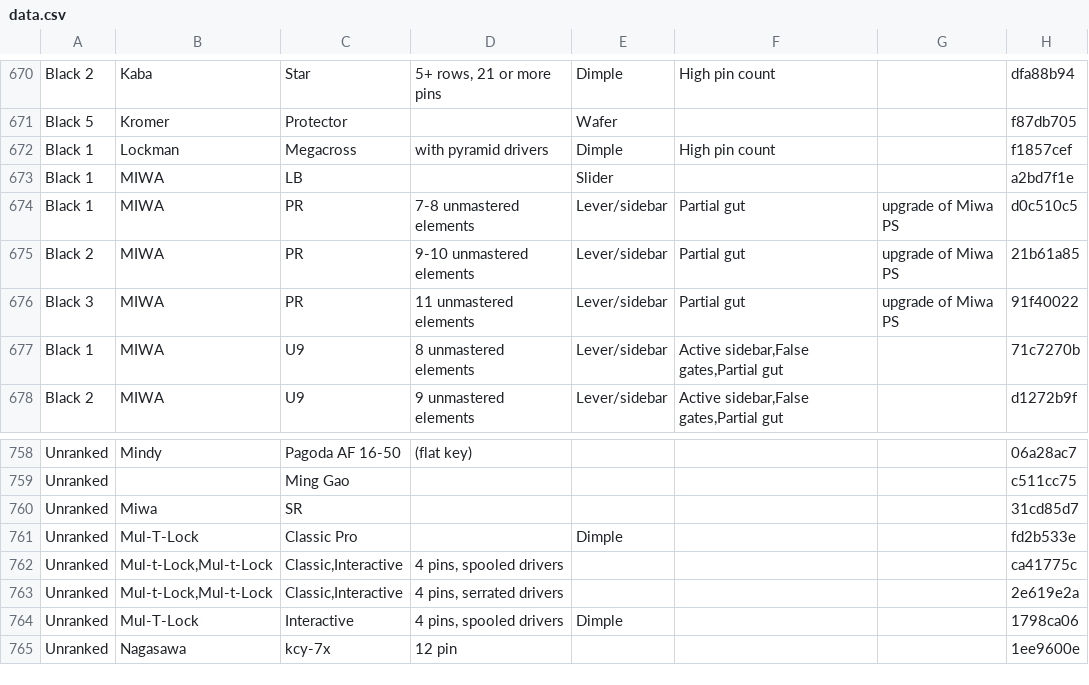
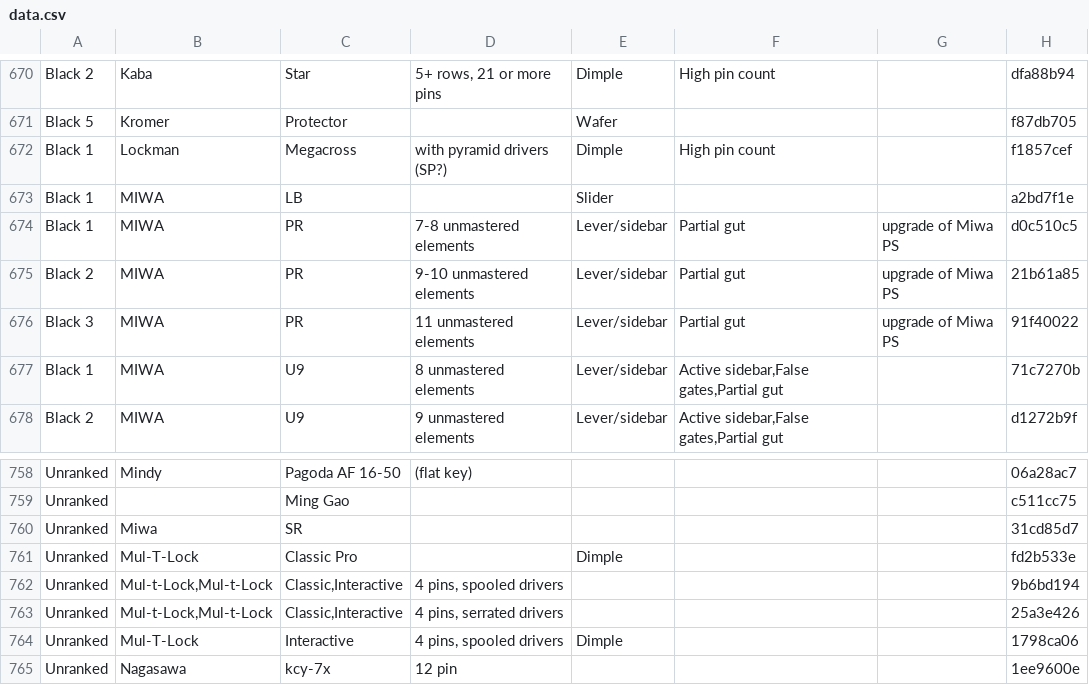
Before and after one commit to Lockpickers-United/lpu-belt-explorer, a CSV file: data.csv, drawn as a sheet; only a part is shown, gaps mark what is left out; the diff names each change by its address in the sheet, - before the commit and + after, or states it on an @@ line.

```diff
--- a/data.csv
+++ b/data.csv
-D672: with pyramid drivers
+D672: with pyramid drivers (SP?)
-H762: ca41775c
+H762: 9b6bd194
-H763: 2e619e2a
+H763: 25a3e426
```
Also changed, not shown: columnView.csv, link.csv, 6 other files.
